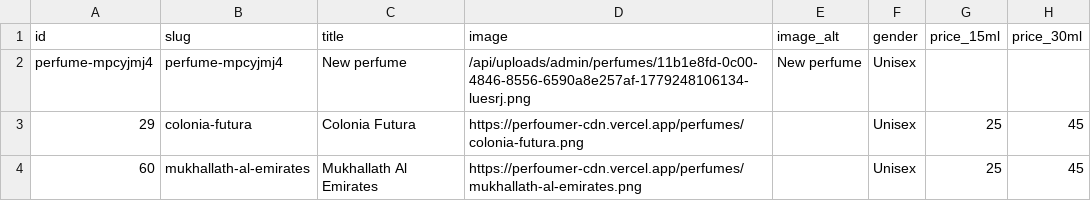
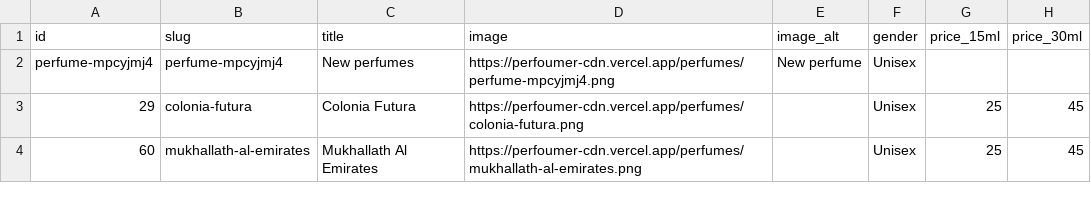
Before and after one commit to acuo6568-hub/perfoumerweb, a CSV file: data/perfm77.csv, drawn as a sheet; only a part is shown; the diff names each change by its address in the sheet, - before the commit and + after, or states it on an @@ line.

```diff
--- a/data/perfm77.csv
+++ b/data/perfm77.csv
-C2 (title): New perfume
+C2 (title): New perfumes
-D2 (image): /api/uploads/admin/perfumes/11b1e8fd-0c00-4846-8556-6590a8e257af-1779248106134-luesrj.png
+D2 (image): https://perfoumer-cdn.vercel.app/perfumes/perfume-mpcyjmj4.png
```
Also changed, not shown: 3 other files.
